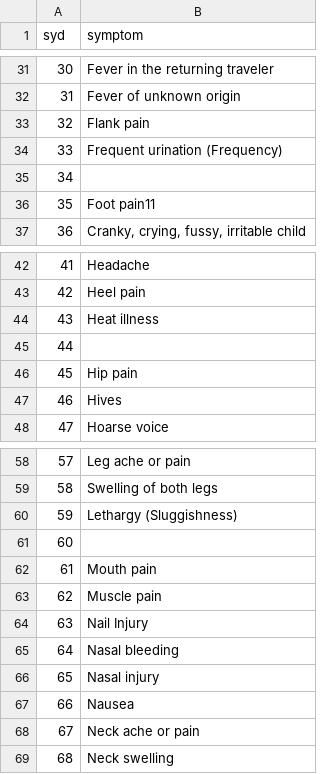
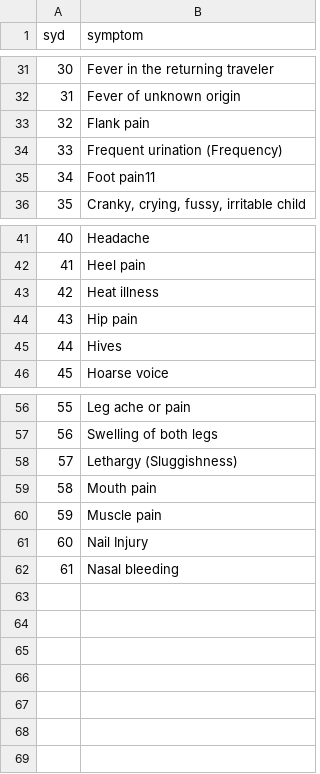
Before and after one commit to NelfM/DeltaXHackathon, a CSV file: sym1.csv, drawn as a sheet; only a part is shown, gaps mark what is left out; removed rows and columns are numbered as before the commit, all else as after; the diff names each change by its address in the sheet, - before the commit and + after, or states it on an @@ line.

```diff
--- a/sym1.csv
+++ b/sym1.csv
-row 35: 34
@@ column A (syd) renumbered between rows 35 and 62 @@
-row 45: 44
-row 61: 60
-row 66: 65 | Nasal injury
-row 67: 66 | Nausea
-row 68: 67 | Neck ache or pain
-row 69: 68 | Neck swelling
```
Also changed, not shown: sym2.csv, sym3.csv, 9 other files.
